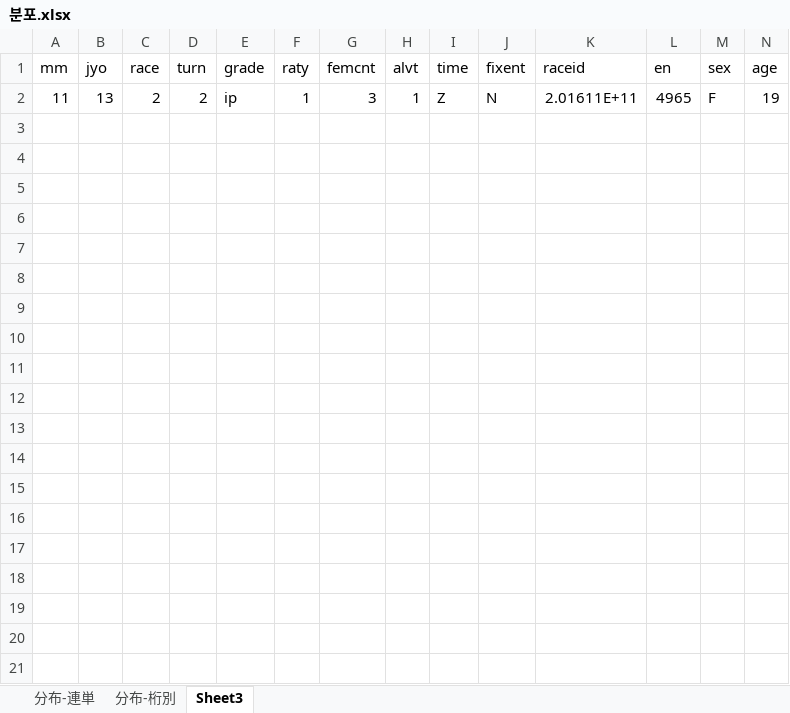
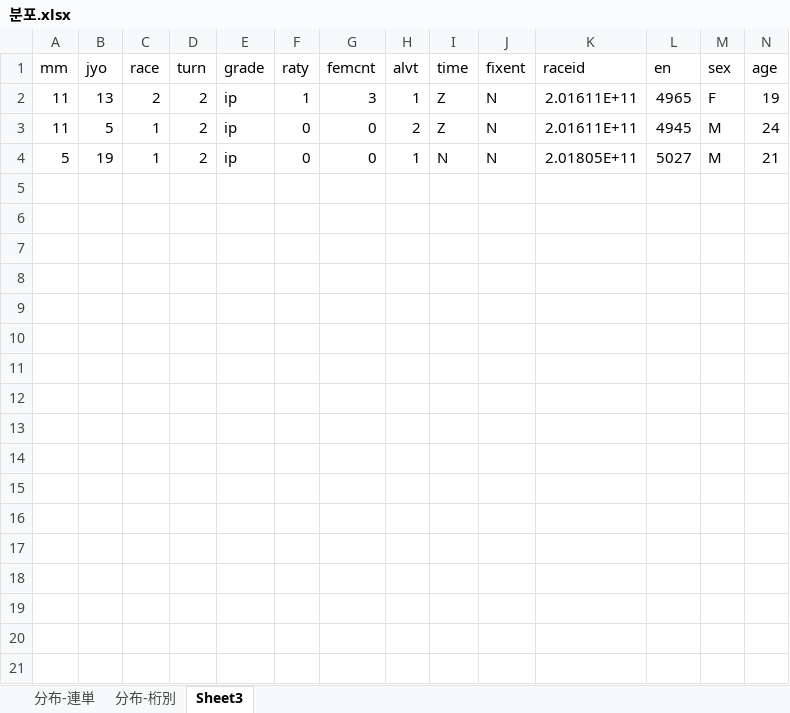
Before and after one commit to ttoltori/pod_boatrace, an Excel workbook: document/expr10/st2/data analyse/분포.xlsx, sheet Sheet3, drawn as a sheet; only a part is shown; values as stored, in another font and other column widths than the file's, no borders; rows hold the shown columns only; the diff covers the shown part only; the diff names each change by its address in the sheet, - before the commit and + after, or states it on an @@ line.

```diff
--- a/document/expr10/st2/data analyse/분포.xlsx (sheet Sheet3)
+++ b/document/expr10/st2/data analyse/분포.xlsx (sheet Sheet3)
+row 3: 11 | 5 | 1 | 2 | ip | 0 | 0 | 2 | Z | N | 2.01611E+11 | 4945 | M | 24
+row 4: 5 | 19 | 1 | 2 | ip | 0 | 0 | 1 | N | N | 2.01805E+11 | 5027 | M | 21
+row 5: (empty)
+row 6: (empty)
+row 7: (empty)
+row 8: (empty)
+row 9: (empty)
+row 10: (empty)
+row 11: (empty)
+row 12: (empty)
+row 13: (empty)
+row 14: (empty)
+row 15: (empty)
+row 16: (empty)
+row 17: (empty)
+row 18: (empty)
+row 19: (empty)
+row 20: (empty)
+row 21: (empty)
```
Also changed, not shown: 14 added rows elsewhere in this sheet, document/expr10/model_config.xlsx, 16 other files.
